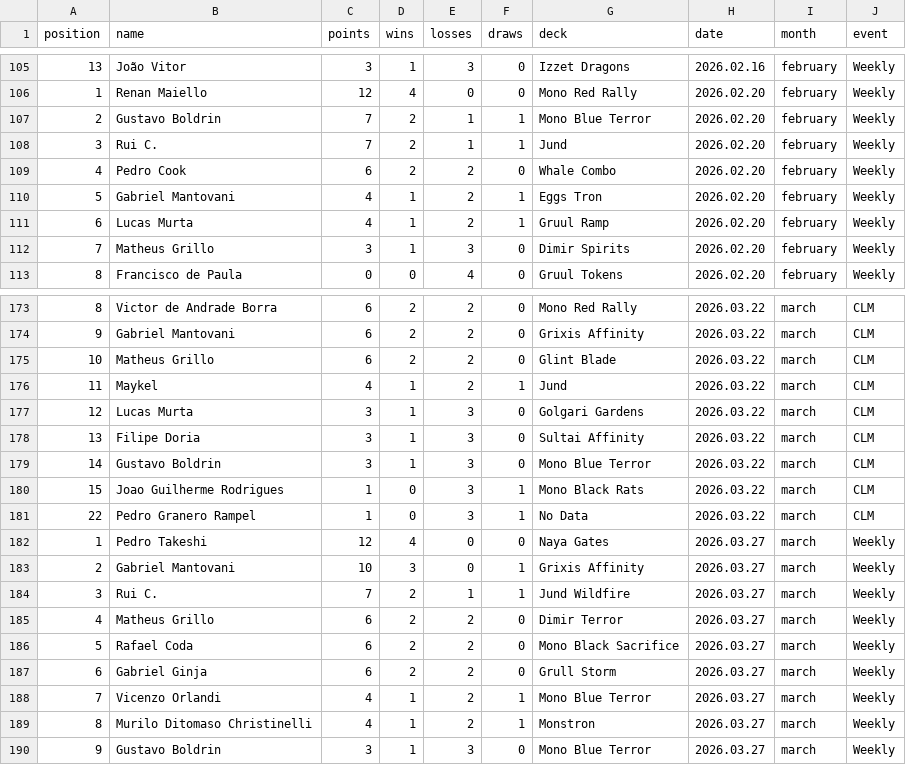
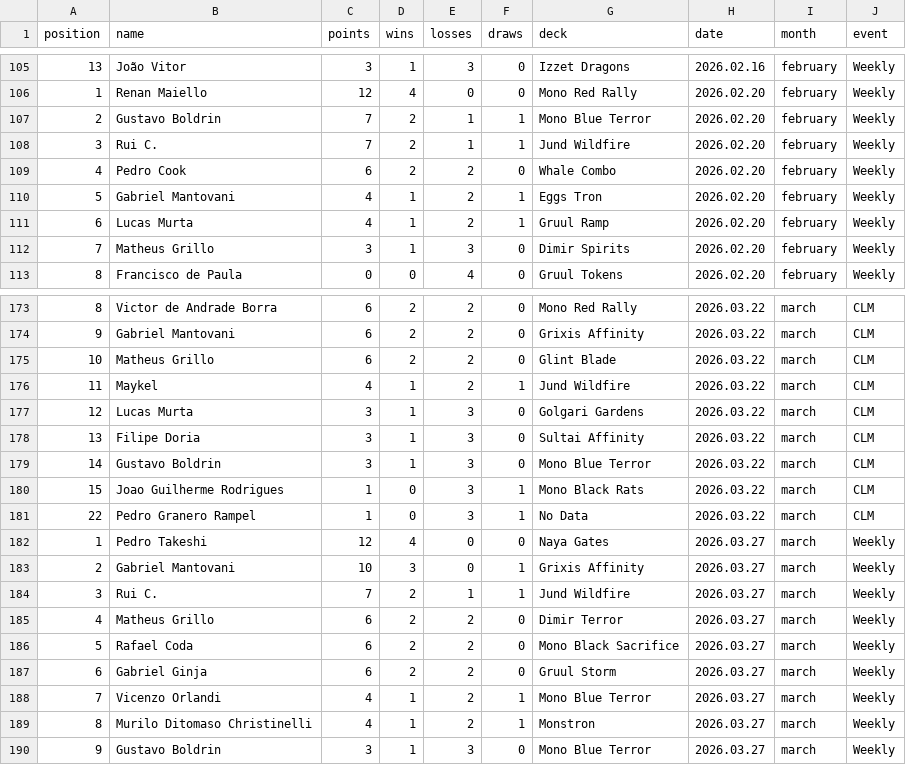
Before and after one commit to rmiguelac/mtg-motiongraph, a CSV file: data/data.csv, drawn as a sheet; only a part is shown, gaps mark what is left out; the diff covers the shown part only.

Commit message:
Fix Jund data and Add Naya Gates image

```diff
--- a/data/data.csv
+++ b/data/data.csv
@@ -107,3 +107,3 @@ position,name,points,wins,losses,draws,deck,date,month,event
 2,Gustavo Boldrin,7,2,1,1,Mono Blue Terror,2026.02.20,february,Weekly
-3,Rui C.,7,2,1,1,Jund,2026.02.20,february,Weekly
+3,Rui C.,7,2,1,1,Jund Wildfire,2026.02.20,february,Weekly
 4,Pedro Cook,6,2,2,0,Whale Combo,2026.02.20,february,Weekly
@@ -175,3 +175,3 @@ position,name,points,wins,losses,draws,deck,date,month,event
 10,Matheus Grillo,6,2,2,0,Glint Blade,2026.03.22,march,CLM
-11,Maykel,4,1,2,1,Jund,2026.03.22,march,CLM
+11,Maykel,4,1,2,1,Jund Wildfire,2026.03.22,march,CLM
 12,Lucas Murta,3,1,3,0,Golgari Gardens,2026.03.22,march,CLM
@@ -186,3 +186,3 @@ position,name,points,wins,losses,draws,deck,date,month,event
 5,Rafael Coda,6,2,2,0,Mono Black Sacrifice,2026.03.27,march,Weekly
-6,Gabriel Ginja,6,2,2,0,Grull Storm,2026.03.27,march,Weekly
+6,Gabriel Ginja,6,2,2,0,Gruul Storm,2026.03.27,march,Weekly
 7,Vicenzo Orlandi,4,1,2,1,Mono Blue Terror,2026.03.27,march,Weekly
```
Also changed, not shown: 6 edited cells elsewhere in this file, 2 other files.
